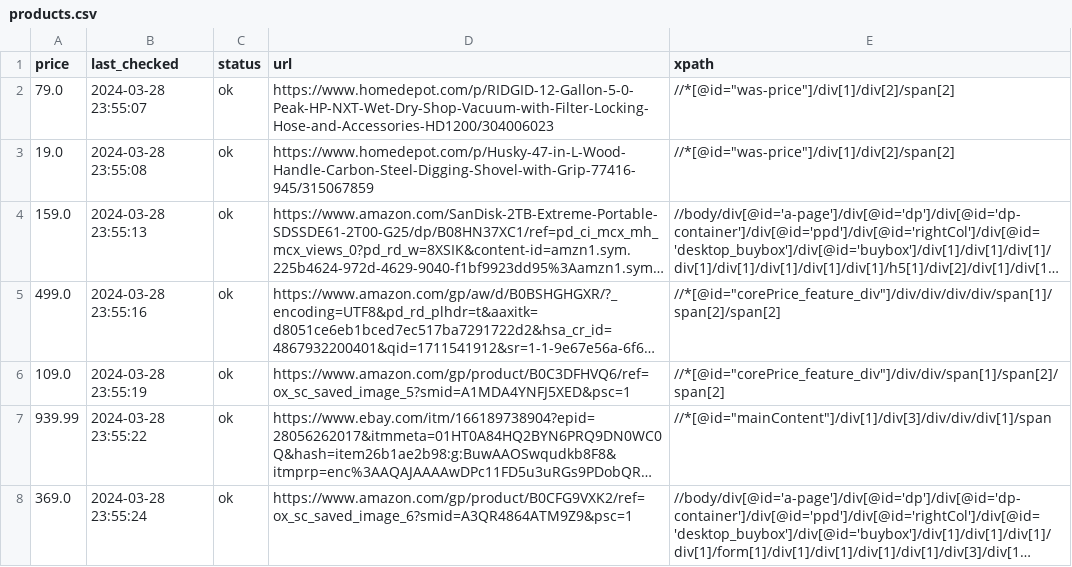
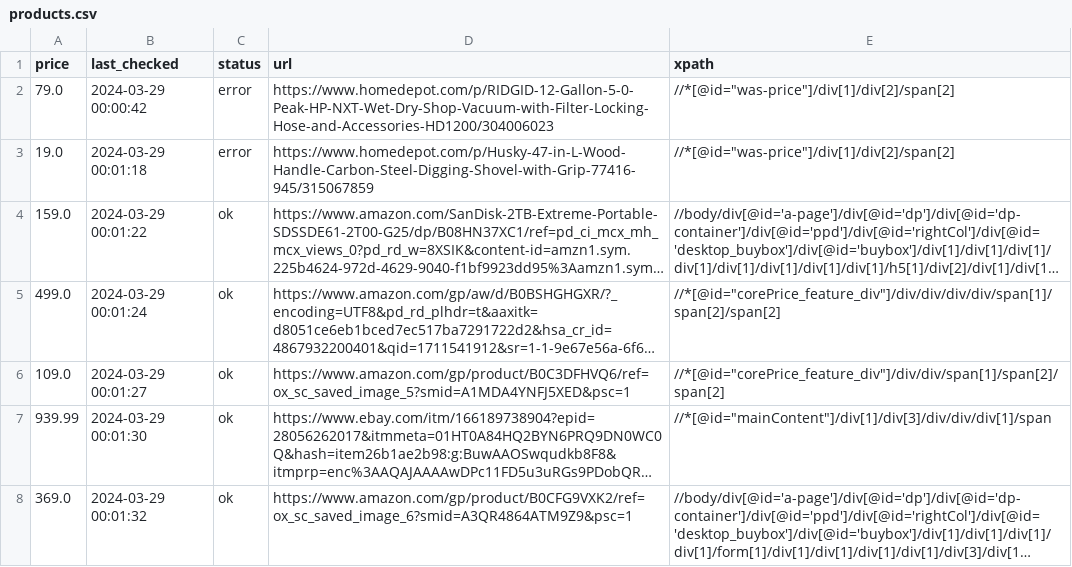
Before and after one commit to misranrifat/price-tracker, a CSV file: products.csv, drawn as a sheet; long unchanged cells end in …; the diff names each change by its address in the sheet, - before the commit and + after, or states it on an @@ line.

Commit message:
Updating products.csv and app.log

```diff
--- a/products.csv
+++ b/products.csv
-B2 (last_checked): 2024-03-28 23:55:07
+B2 (last_checked): 2024-03-29 00:00:42
-C2:C3 (status): ok
+C2:C3 (status): error
-B3 (last_checked): 2024-03-28 23:55:08
+B3 (last_checked): 2024-03-29 00:01:18
-B4 (last_checked): 2024-03-28 23:55:13
+B4 (last_checked): 2024-03-29 00:01:22
-B5 (last_checked): 2024-03-28 23:55:16
+B5 (last_checked): 2024-03-29 00:01:24
-B6 (last_checked): 2024-03-28 23:55:19
+B6 (last_checked): 2024-03-29 00:01:27
-B7 (last_checked): 2024-03-28 23:55:22
+B7 (last_checked): 2024-03-29 00:01:30
-B8 (last_checked): 2024-03-28 23:55:24
+B8 (last_checked): 2024-03-29 00:01:32
```
Also changed, not shown: 1 other file.
